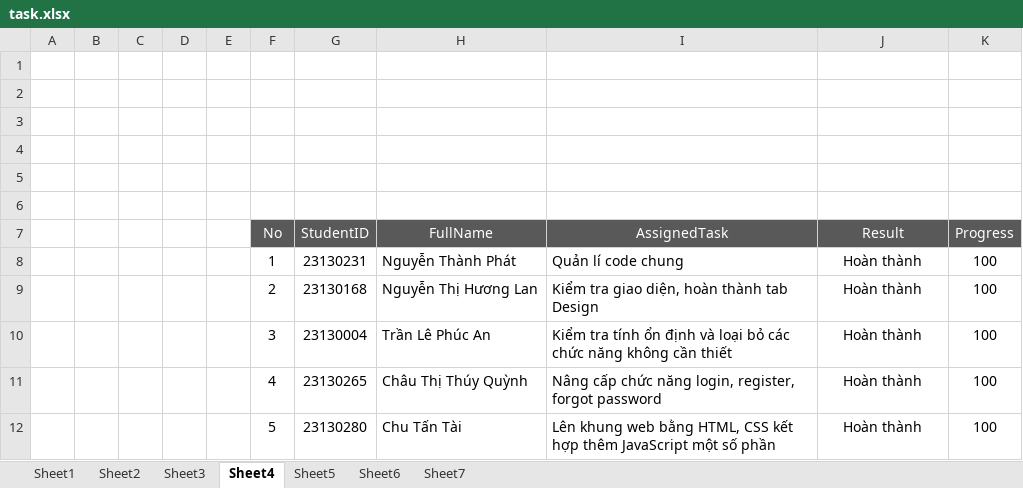
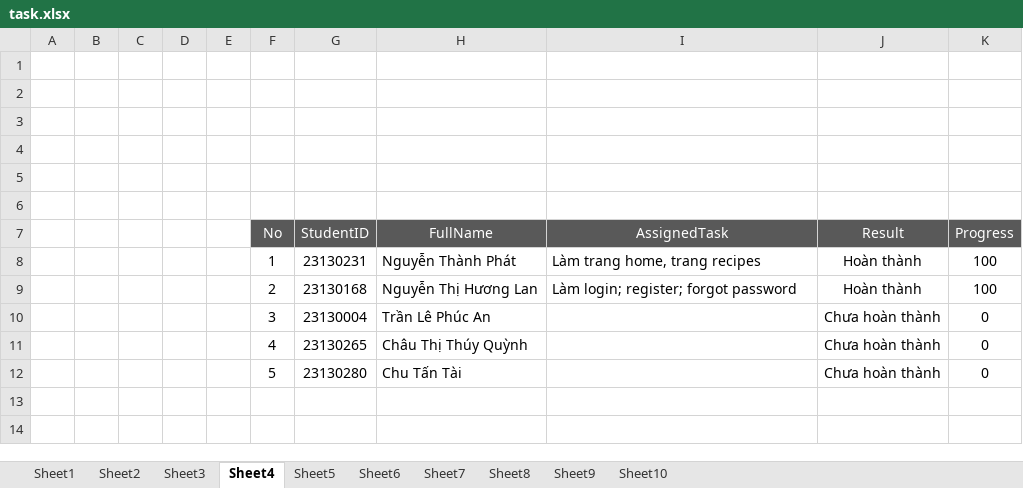
Before and after one commit to InsaneGroup/GroupWeb, an Excel workbook: assets/fileData/task.xlsx, sheet Sheet4, drawn as a sheet; values as stored, in another font and other column widths than the file's, no borders; the diff names each change by its address in the sheet, - before the commit and + after, or states it on an @@ line.

```diff
--- a/assets/fileData/task.xlsx (sheet Sheet4)
+++ b/assets/fileData/task.xlsx (sheet Sheet4)
+sheet tab: Sheet8
+sheet tab: Sheet9
+sheet tab: Sheet10
-I8 (AssignedTask): Quản lí code chung
+I8 (AssignedTask): Làm trang home, trang recipes
-I9 (AssignedTask): Kiểm tra giao diện, hoàn thành tab Design
+I9 (AssignedTask): Làm login; register; forgot password
-I10 (AssignedTask): Kiểm tra tính ổn định và loại bỏ các chức năng không cần thiết
+I10 (AssignedTask): (empty)
-J10:J12 (Result): Hoàn thành
+J10:J12 (Result): Chưa hoàn thành
-K10:K12 (Progress): 100
+K10:K12 (Progress): 0
-I11 (AssignedTask): Nâng cấp chức năng login, register, forgot password
+I11 (AssignedTask): (empty)
-I12 (AssignedTask): Lên khung web bằng HTML, CSS kết hợp thêm JavaScript một số phần
+I12 (AssignedTask): (empty)
```
Also changed, not shown: sheet Sheet7, sheet Sheet6, sheet Sheet5, sheet Sheet3, sheet Sheet2, sheet Sheet1, 25 other files.
